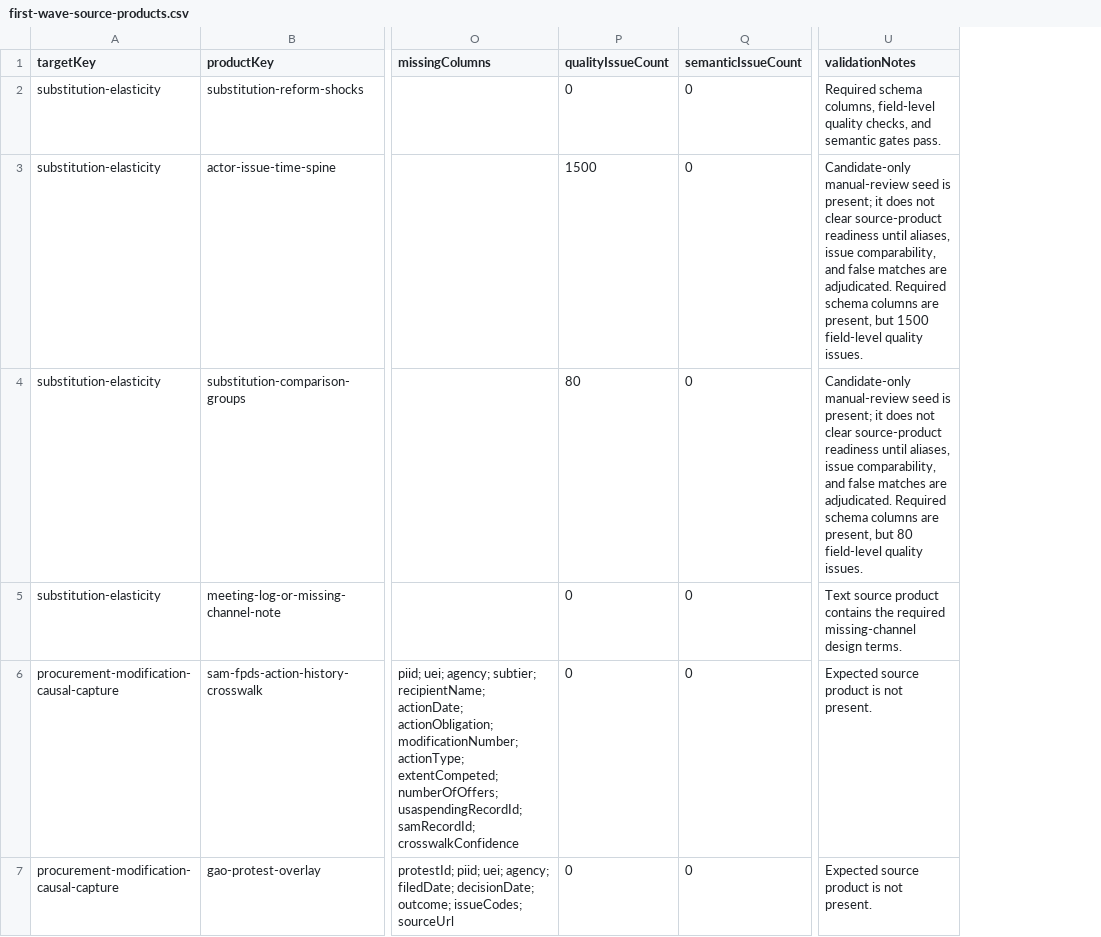
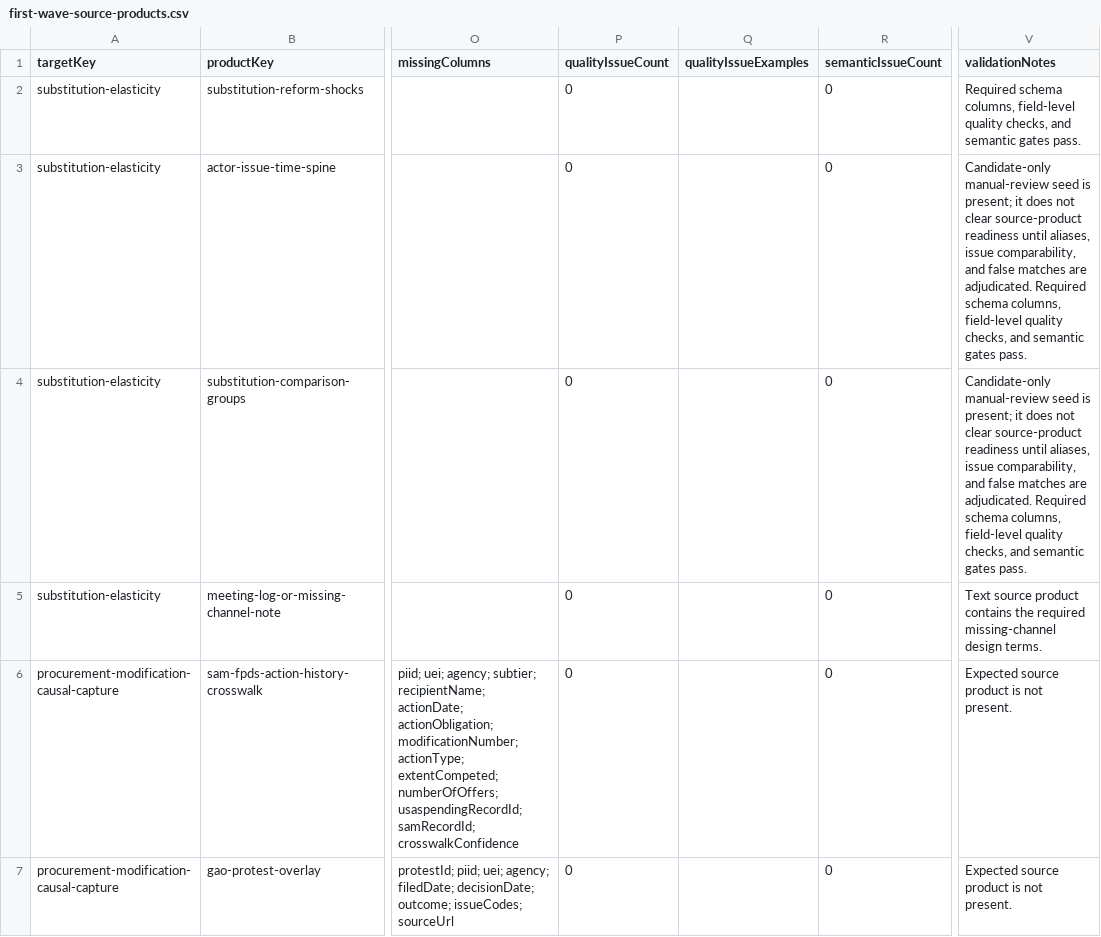
Before and after one commit to Jacoba1100254352/lobby-capture-simulator, a CSV file: reports/first-wave-source-products.csv, drawn as a sheet; only a part is shown, gaps mark what is left out; addresses are those after the commit; the diff covers the shown part only; the diff names each change by its address in the sheet, - before the commit and + after, or states it on an @@ line.

```diff
--- a/reports/first-wave-source-products.csv
+++ b/reports/first-wave-source-products.csv
+column Q (qualityIssueExamples), empty
-P3 (qualityIssueCount): 1500
+P3 (qualityIssueCount): 0
-V3 (validationNotes): …Required schema columns are present, but 1500 field-level quality issues.
+V3 (validationNotes): …Required schema columns, field-level quality checks, and semantic gates pass.
-P4 (qualityIssueCount): 80
+P4 (qualityIssueCount): 0
-V4 (validationNotes): …Required schema columns are present, but 80 field-level quality issues.
+V4 (validationNotes): …Required schema columns, field-level quality checks, and semantic gates pass.
```
Also changed, not shown: 6 edited cells elsewhere in this file, reports/archive-handoff-manifest.csv, reports/doi-deposit-readiness.csv, 23 other files.
